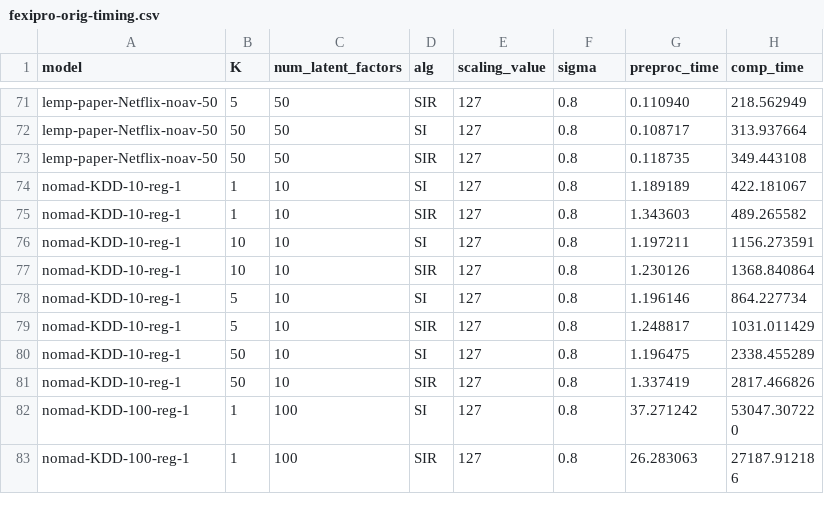
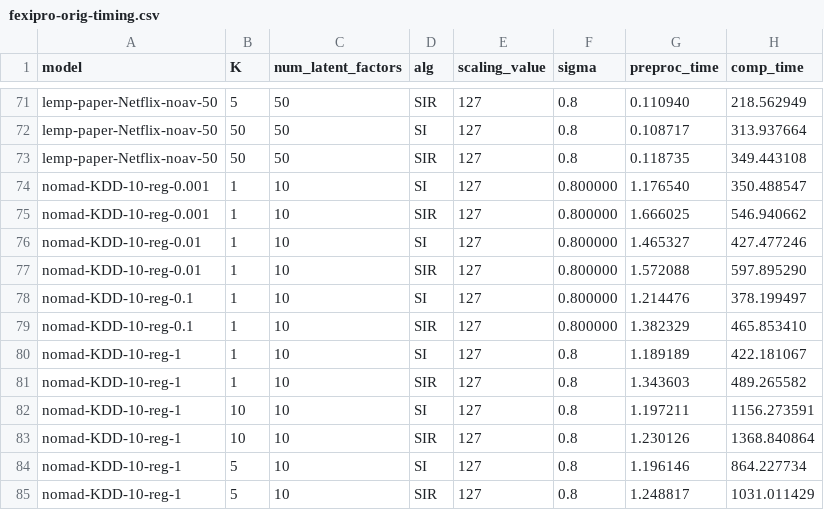
Before and after one commit to stanford-futuredata/optimus-maximus, a CSV file: plots/timing-results/fexipro-orig-timing.csv, drawn as a sheet; only a part is shown, gaps mark what is left out; the shorter side is filled out with more unchanged rows.

Commit message:
KDD 10 reg sweep for LEMP and FEXIPRO

```diff
--- a/plots/timing-results/fexipro-orig-timing.csv
+++ b/plots/timing-results/fexipro-orig-timing.csv
@@ -73,2 +73,8 @@ lemp-paper-Netflix-noav-50,50,50,SI,127,0.8,0.108717,313.937664
 lemp-paper-Netflix-noav-50,50,50,SIR,127,0.8,0.118735,349.443108
+nomad-KDD-10-reg-0.001,1,10,SI,127,0.800000,1.176540,350.488547
+nomad-KDD-10-reg-0.001,1,10,SIR,127,0.800000,1.666025,546.940662
+nomad-KDD-10-reg-0.01,1,10,SI,127,0.800000,1.465327,427.477246
+nomad-KDD-10-reg-0.01,1,10,SIR,127,0.800000,1.572088,597.895290
+nomad-KDD-10-reg-0.1,1,10,SI,127,0.800000,1.214476,378.199497
+nomad-KDD-10-reg-0.1,1,10,SIR,127,0.800000,1.382329,465.853410
 nomad-KDD-10-reg-1,1,10,SI,127,0.8,1.189189,422.181067
```
Also changed, not shown: plots/timing-results/lemp-gold-standard-timing.csv, 1 other file.
